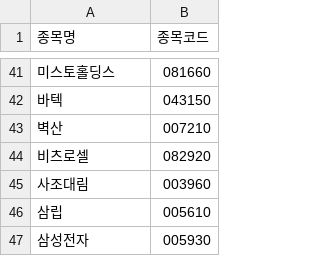
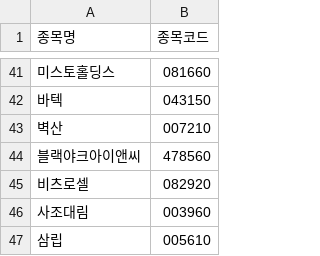
Before and after one commit to frel7022-png/orchestra, a CSV file: stock_code_cache.csv, drawn as a sheet; only a part is shown, gaps mark what is left out; the shorter side is filled out with more unchanged rows; the diff names each change by its address in the sheet, - before the commit and + after, or states it on an @@ line.

```diff
--- a/stock_code_cache.csv
+++ b/stock_code_cache.csv
+row 44: 블랙야크아이앤씨 | 478560
```
Also changed, not shown: both_accounts.csv, claude_daily_notes.csv, 8 other files.
